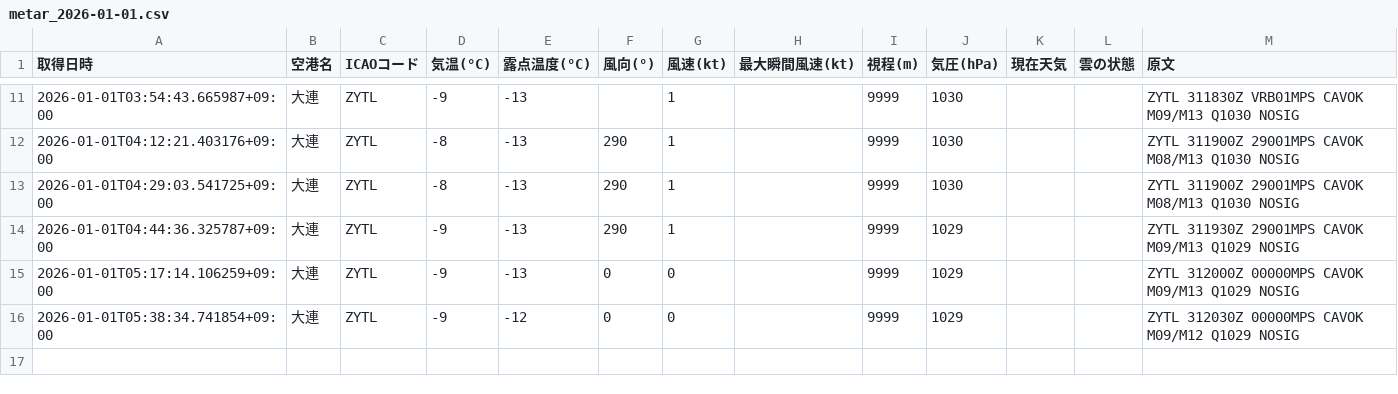
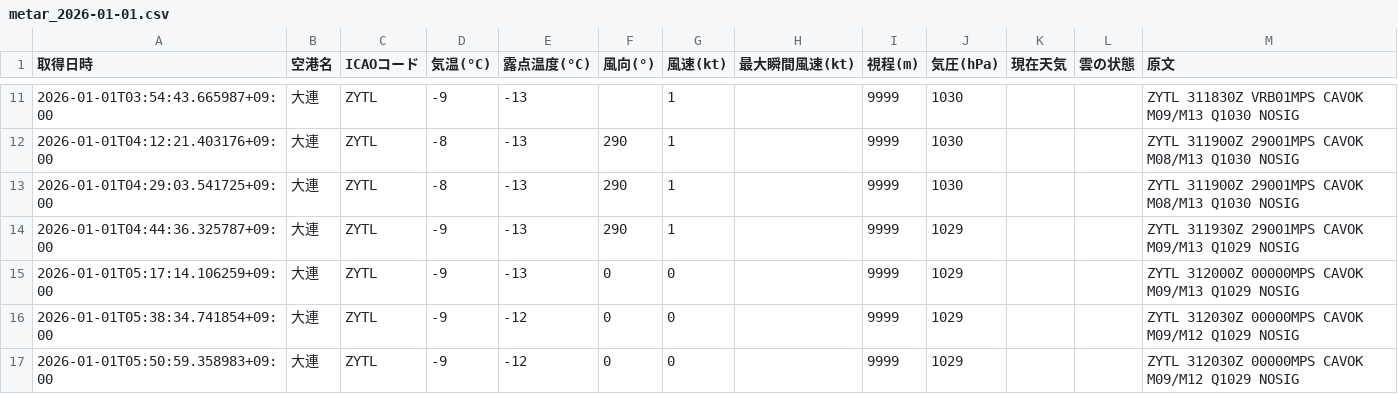
Before and after one commit to sun-1090/MATER-and-TAF, a CSV file: data/大連/metar_2026-01-01.csv, drawn as a sheet; only a part is shown, gaps mark what is left out.

```diff
--- a/data/大連/metar_2026-01-01.csv
+++ b/data/大連/metar_2026-01-01.csv
@@ -16 +16,2 @@
 2026-01-01T05:38:34.741854+09:00,大連,ZYTL,-9,-12,0,0,,9999,1029,,,ZYTL 312030Z 00000MPS CAVOK M09/M12 Q1029 NOSIG
+2026-01-01T05:50:59.358983+09:00,大連,ZYTL,-9,-12,0,0,,9999,1029,,,ZYTL 312030Z 00000MPS CAVOK M09/M12 Q1029 NOSIG
```
Also changed, not shown: data/天津/metar_2026-01-01.csv, data/成田/metar_2026-01-01.csv, 2 other files.
